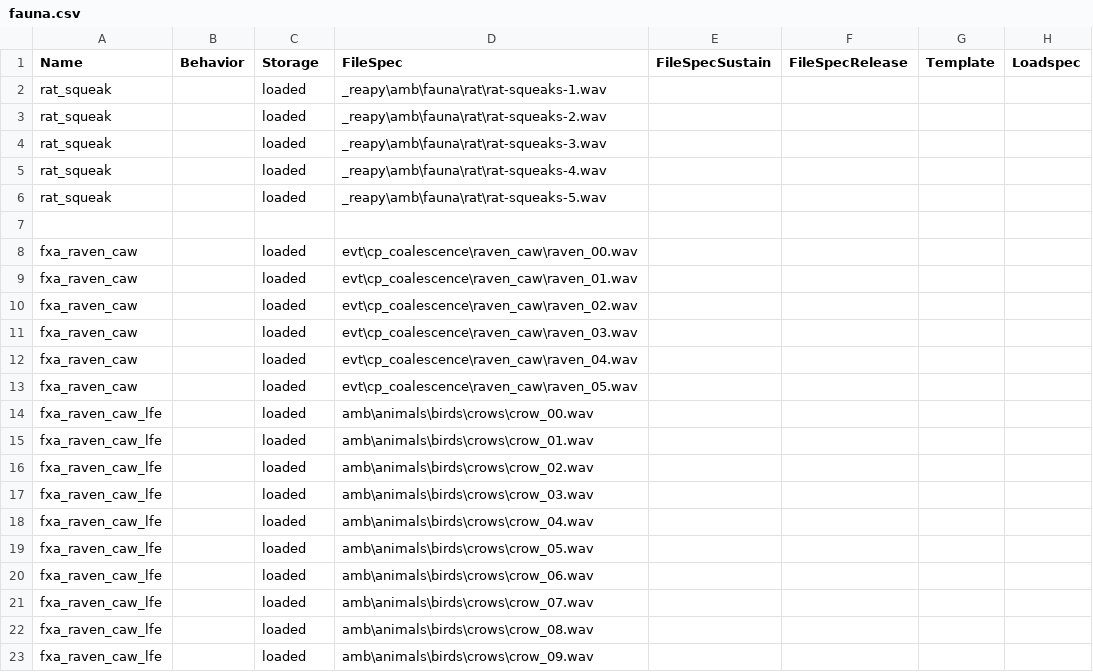
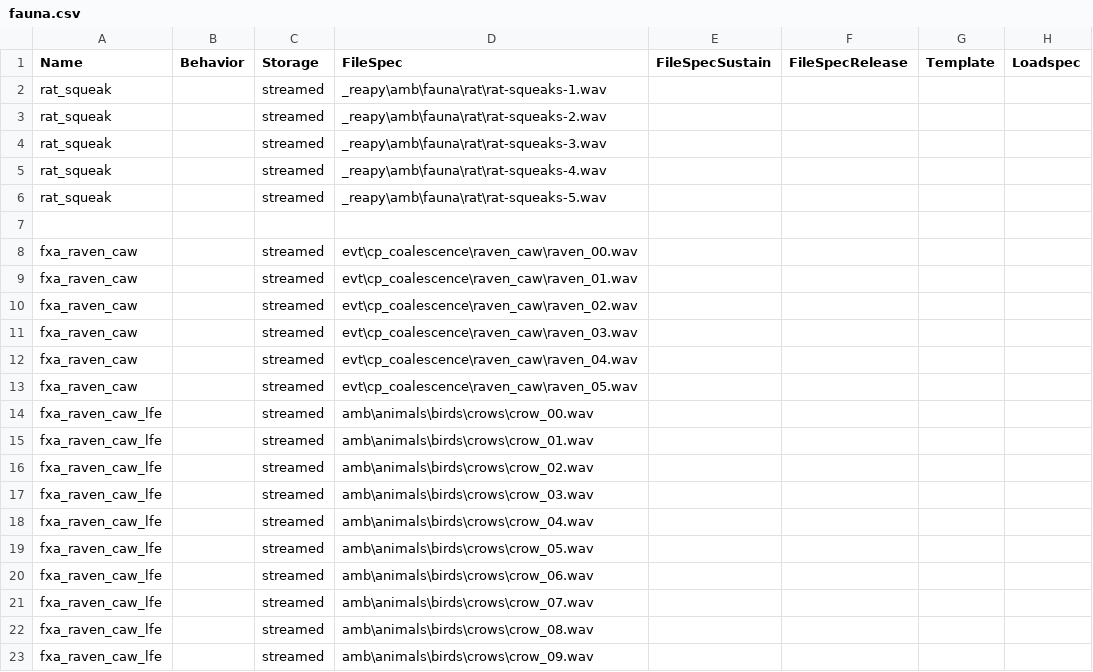
Before and after one commit to t7-reapy/t7_workspace, a CSV file: share/raw/sound/aliases/fauna.csv, drawn as a sheet; only a part is shown; the diff names each change by its address in the sheet, - before the commit and + after, or states it on an @@ line.

```diff
--- a/share/raw/sound/aliases/fauna.csv
+++ b/share/raw/sound/aliases/fauna.csv
-C2:C6 (Storage): loaded
+C2:C6 (Storage): streamed
-C8:C23 (Storage): loaded
+C8:C23 (Storage): streamed
```
Also changed, not shown: share/raw/sound/aliases/lightning_sounds.csv, share/raw/sound/aliases/perk_sounds.csv, 8 other files.
